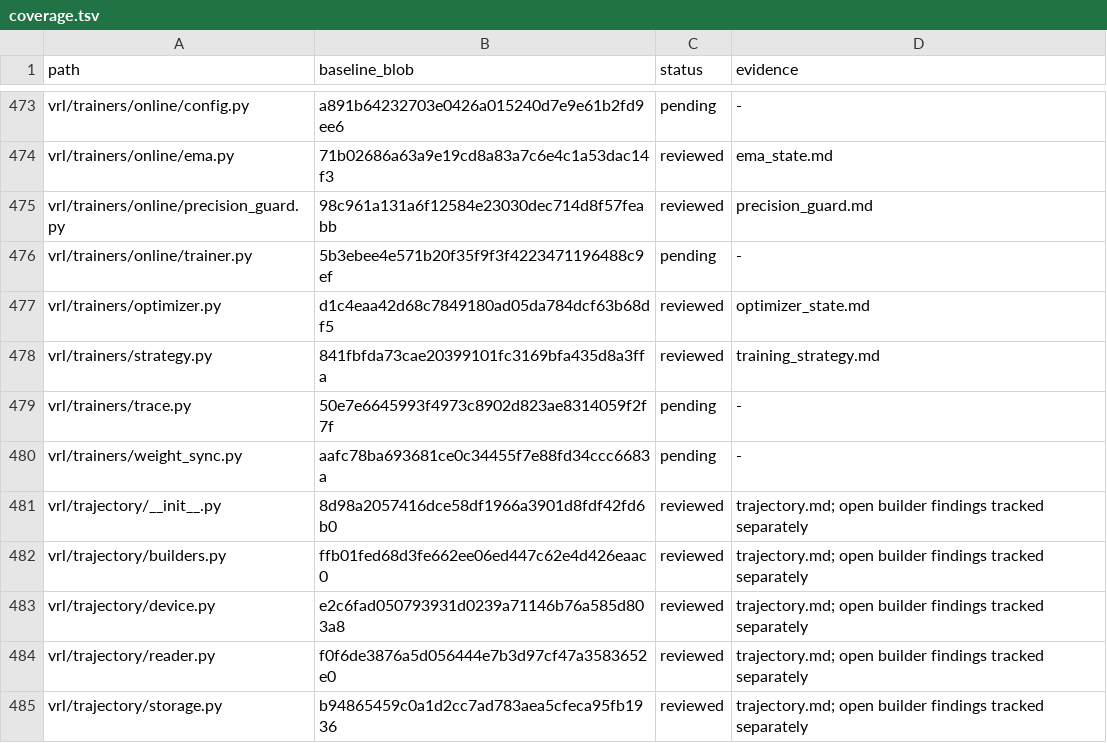
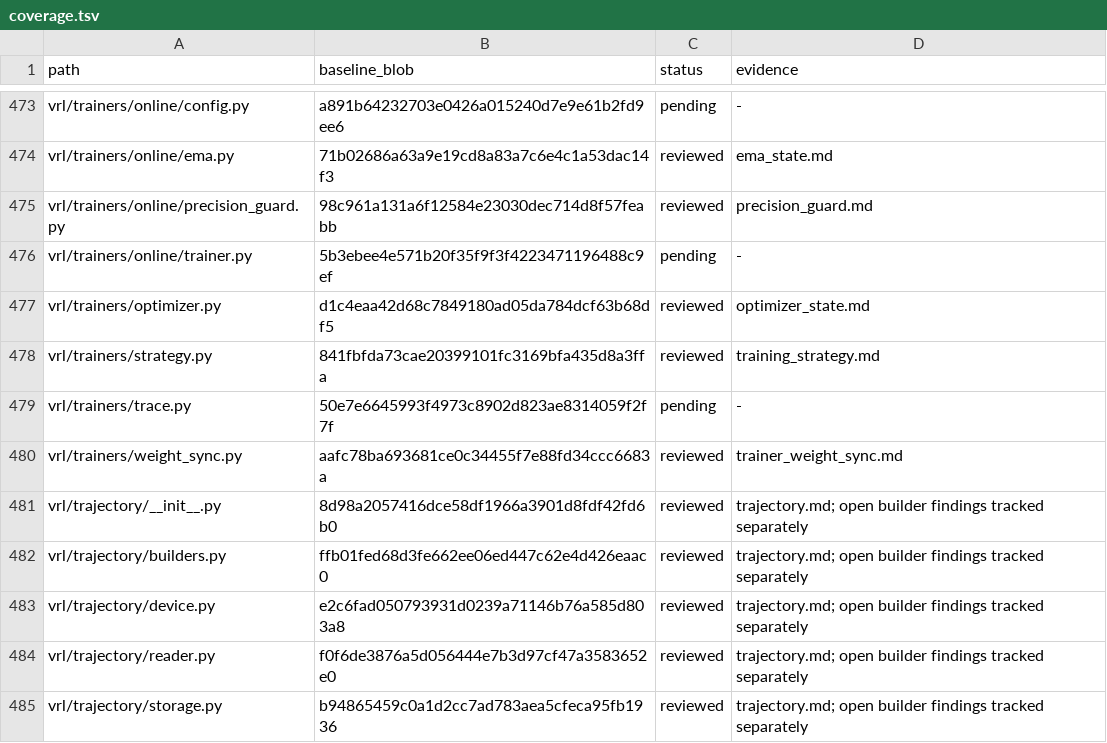
Before and after one commit to guoriyue/VRL, a TSV file: docs/research/automated_clarity_audit/coverage.tsv, drawn as a sheet; only a part is shown, gaps mark what is left out.

Commit message:
refactor(trainers): export rollout state without a transient getter

```diff
--- a/docs/research/automated_clarity_audit/coverage.tsv
+++ b/docs/research/automated_clarity_audit/coverage.tsv
@@ -479,3 +479,3 @@ vrl/trainers/strategy.py	841fbfda73cae20399101fc3169bfa435d8a3ffa	reviewed	train
 vrl/trainers/trace.py	50e7e6645993f4973c8902d823ae8314059f2f7f	pending	-
-vrl/trainers/weight_sync.py	aafc78ba693681ce0c34455f7e88fd34ccc6683a	pending	-
+vrl/trainers/weight_sync.py	aafc78ba693681ce0c34455f7e88fd34ccc6683a	reviewed	trainer_weight_sync.md
 vrl/trajectory/__init__.py	8d98a2057416dce58df1966a3901d8fdf42fd6b0	reviewed	trajectory.md; open builder findings tracked separately
```
Also changed, not shown: 4 other files.
